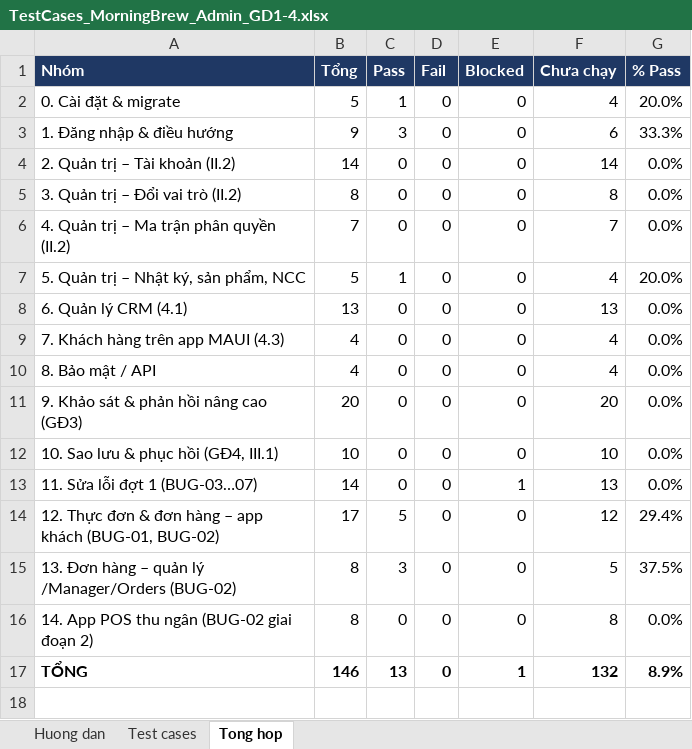
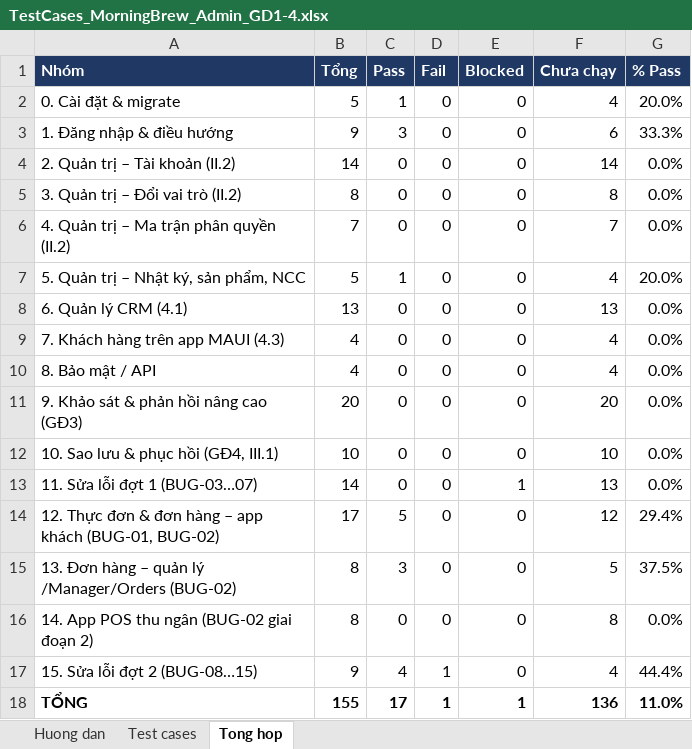
Before and after one commit to KhThB/MorningBrewCRM, an Excel workbook: docs/TestCases_MorningBrew_Admin_GD1-4.xlsx, sheet Tong hop, drawn as a sheet; values as stored, in another font and other column widths than the file's, no borders; addresses are those after the commit; the diff names each change by its address in the sheet, - before the commit and + after, or states it on an @@ line.

```diff
--- a/docs/TestCases_MorningBrew_Admin_GD1-4.xlsx (sheet Tong hop)
+++ b/docs/TestCases_MorningBrew_Admin_GD1-4.xlsx (sheet Tong hop)
+row 17: 15. Sửa lỗi đợt 2 (BUG-08…15) | 9 | 4 | 1 | 0 | 4 | 44.4%
-B18 (Tổng): 146
+B18 (Tổng): 155
-C18 (Pass): 13
+C18 (Pass): 17
-D18 (Fail): 0
+D18 (Fail): 1
-F18 (Chưa chạy): 132
+F18 (Chưa chạy): 136
-G18 (% Pass): 8.9%
+G18 (% Pass): 11.0%
```
Also changed, not shown: sheet Test cases, sheet Huong dan, formulas that keep their value, docs/BugReport_MorningBrew_App-Admin.xlsx.
